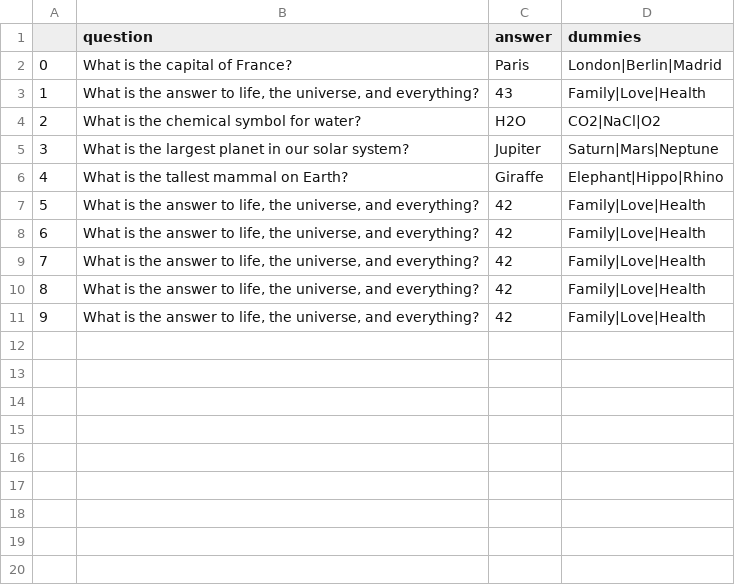
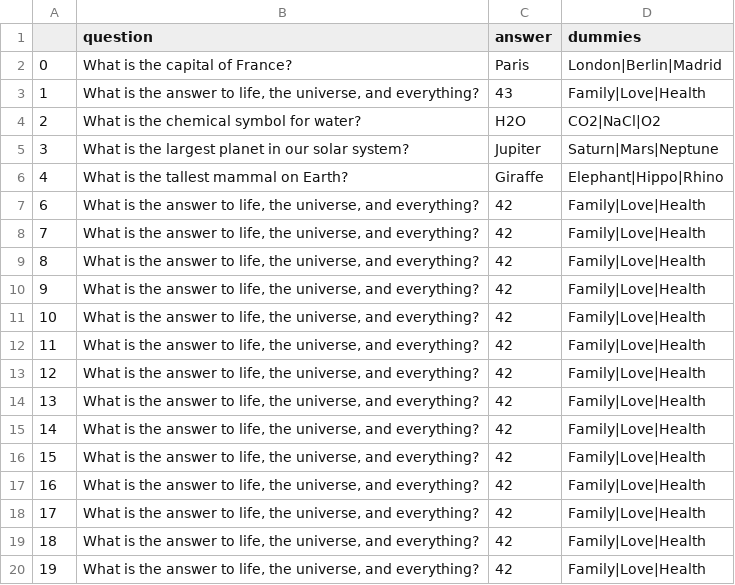
Before and after one commit to SaraRadotic/flask-basics, a CSV file: data/questions.csv, drawn as a sheet.

Commit message:
reseni testovi test_delete_question_by_id i put

```diff
--- a/data/questions.csv
+++ b/data/questions.csv
@@ -6,3 +6,2 @@
 4,What is the tallest mammal on Earth?,Giraffe,Elephant|Hippo|Rhino
-5,"What is the answer to life, the universe, and everything?",42,Family|Love|Health
 6,"What is the answer to life, the universe, and everything?",42,Family|Love|Health
@@ -11 +10,11 @@
 9,"What is the answer to life, the universe, and everything?",42,Family|Love|Health
+10,"What is the answer to life, the universe, and everything?",42,Family|Love|Health
+11,"What is the answer to life, the universe, and everything?",42,Family|Love|Health
+12,"What is the answer to life, the universe, and everything?",42,Family|Love|Health
+13,"What is the answer to life, the universe, and everything?",42,Family|Love|Health
+14,"What is the answer to life, the universe, and everything?",42,Family|Love|Health
+15,"What is the answer to life, the universe, and everything?",42,Family|Love|Health
+16,"What is the answer to life, the universe, and everything?",42,Family|Love|Health
+17,"What is the answer to life, the universe, and everything?",42,Family|Love|Health
+18,"What is the answer to life, the universe, and everything?",42,Family|Love|Health
+19,"What is the answer to life, the universe, and everything?",42,Family|Love|Health
```
Also changed, not shown: 3 other files.
